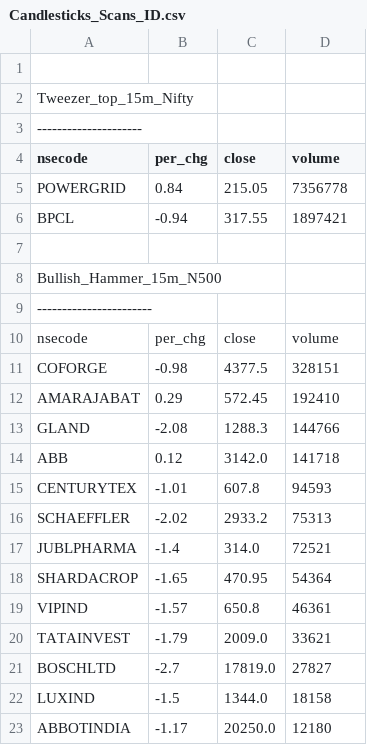
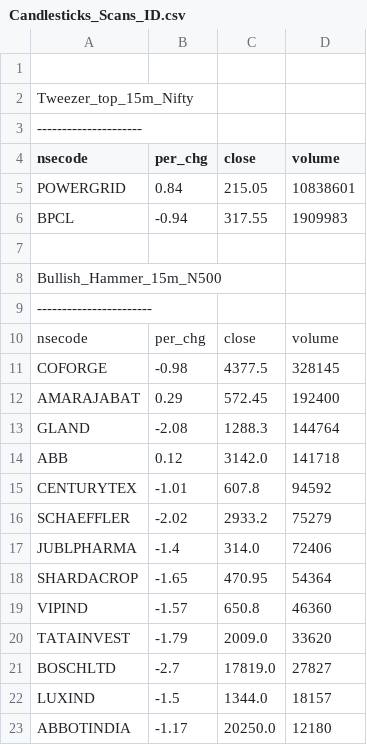
Before and after one commit to satishcse/mkt_updates, a CSV file: Candlesticks_Scans_ID.csv, drawn as a sheet.

```diff
--- a/Candlesticks_Scans_ID.csv
+++ b/Candlesticks_Scans_ID.csv
@@ -4,4 +4,4 @@ Tweezer_top_15m_Nifty,,,,
 nsecode,per_chg,close,volume
-POWERGRID,0.84,215.05,7356778
-BPCL,-0.94,317.55,1897421
+POWERGRID,0.84,215.05,10838601
+BPCL,-0.94,317.55,1909983
 
@@ -10,14 +10,14 @@ Bullish_Hammer_15m_N500,,,,
 nsecode,per_chg,close,volume
-COFORGE,-0.98,4377.5,328151
-AMARAJABAT,0.29,572.45,192410
-GLAND,-2.08,1288.3,144766
+COFORGE,-0.98,4377.5,328145
+AMARAJABAT,0.29,572.45,192400
+GLAND,-2.08,1288.3,144764
 ABB,0.12,3142.0,141718
-CENTURYTEX,-1.01,607.8,94593
-SCHAEFFLER,-2.02,2933.2,75313
-JUBLPHARMA,-1.4,314.0,72521
+CENTURYTEX,-1.01,607.8,94592
+SCHAEFFLER,-2.02,2933.2,75279
+JUBLPHARMA,-1.4,314.0,72406
 SHARDACROP,-1.65,470.95,54364
-VIPIND,-1.57,650.8,46361
-TATAINVEST,-1.79,2009.0,33621
+VIPIND,-1.57,650.8,46360
+TATAINVEST,-1.79,2009.0,33620
 BOSCHLTD,-2.7,17819.0,27827
-LUXIND,-1.5,1344.0,18158
+LUXIND,-1.5,1344.0,18157
 ABBOTINDIA,-1.17,20250.0,12180
```
Also changed, not shown: EOD_Checks.csv, Fundamental_Checks.csv, 5 other files.
